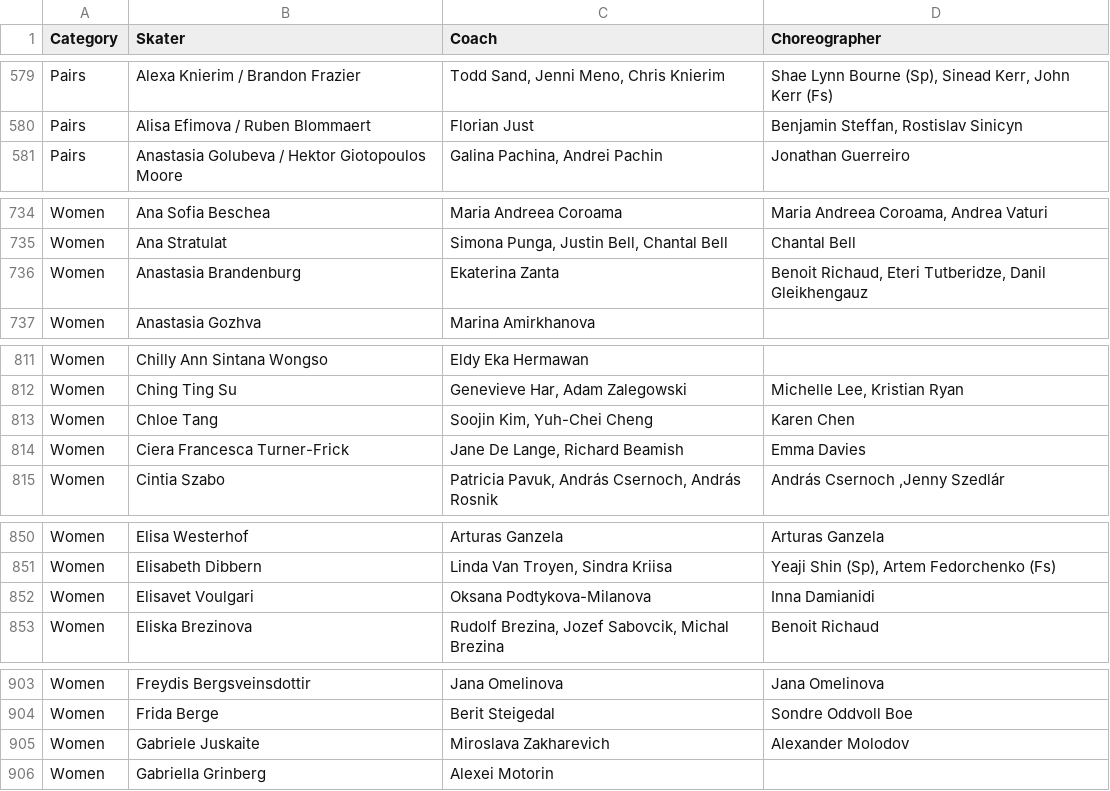
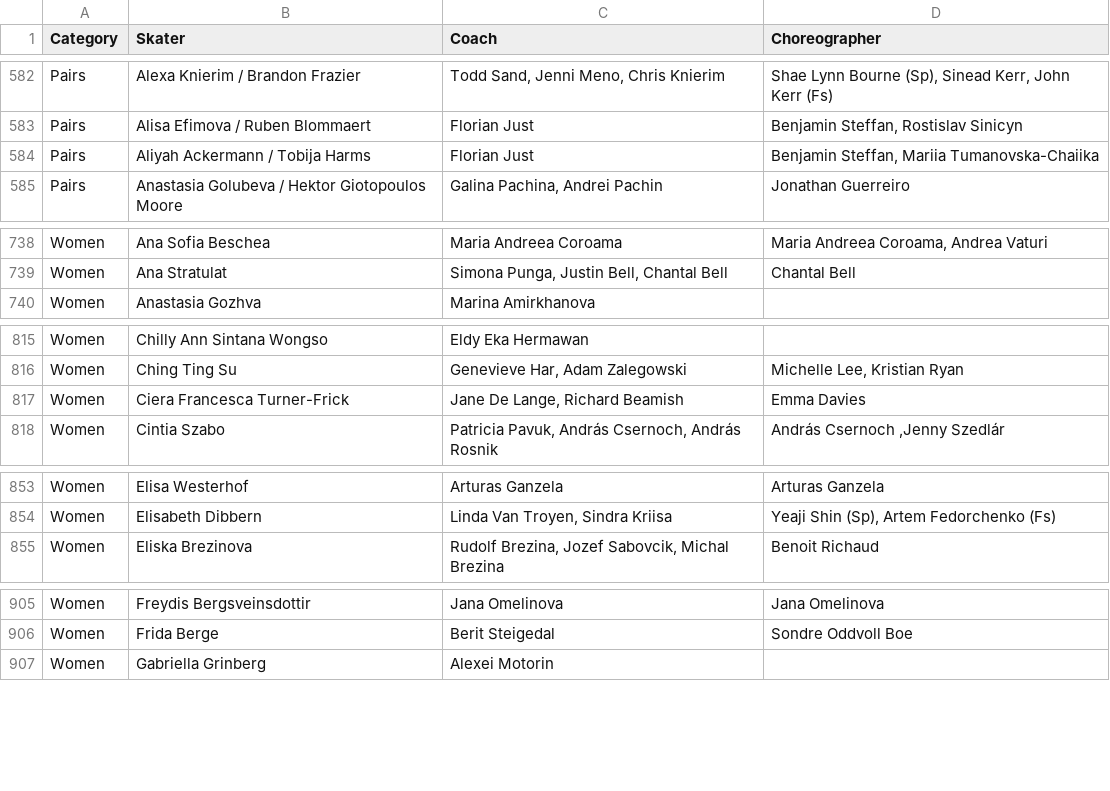
Before and after one commit to edomt/isu-data, a CSV file: data.csv, drawn as a sheet; only a part is shown, gaps mark what is left out; the diff covers the shown part only.

```diff
--- a/data.csv
+++ b/data.csv
@@ -580,2 +583,3 @@ Pairs,Alexa Knierim / Brandon Frazier,"Todd Sand, Jenni Meno, Chris Knierim","Sh
 Pairs,Alisa Efimova / Ruben Blommaert,Florian Just,"Benjamin Steffan, Rostislav Sinicyn"
+Pairs,Aliyah Ackermann / Tobija Harms,Florian Just,"Benjamin Steffan, Mariia Tumanovska-Chaiika"
 Pairs,Anastasia Golubeva / Hektor Giotopoulos Moore,"Galina Pachina, Andrei Pachin",Jonathan Guerreiro
@@ -735,3 +739,2 @@ Women,Ana Sofia Beschea,Maria Andreea Coroama,"Maria Andreea Coroama, Andrea Vat
 Women,Ana Stratulat,"Simona Punga, Justin Bell, Chantal Bell",Chantal Bell
-Women,Anastasia Brandenburg,Ekaterina Zanta,"Benoit Richaud, Eteri Tutberidze, Danil Gleikhengauz"
 Women,Anastasia Gozhva,Marina Amirkhanova,
@@ -812,3 +816,2 @@ Women,Chilly Ann Sintana Wongso,Eldy Eka Hermawan,
 Women,Ching Ting Su,"Genevieve Har, Adam Zalegowski","Michelle Lee, Kristian Ryan"
-Women,Chloe Tang,"Soojin Kim, Yuh-Chei Cheng",Karen Chen
 Women,Ciera Francesca Turner-Frick,"Jane De Lange, Richard Beamish",Emma Davies
@@ -851,3 +854,2 @@ Women,Elisa Westerhof,Arturas Ganzela,Arturas Ganzela
 Women,Elisabeth Dibbern,"Linda Van Troyen, Sindra Kriisa","Yeaji Shin (Sp), Artem Fedorchenko (Fs)"
-Women,Elisavet Voulgari,Oksana Podtykova-Milanova,Inna Damianidi
 Women,Eliska Brezinova,"Rudolf Brezina,  Jozef Sabovcik, Michal Brezina",Benoit Richaud
@@ -904,2 +906 @@ Women,Freydis Bergsveinsdottir,Jana Omelinova,Jana Omelinova
 Women,Frida Berge,Berit Steigedal,Sondre Oddvoll Boe
-Women,Gabriele Juskaite,Miroslava Zakharevich,Alexander Molodov
```
Also changed, not shown: 8 added rows, 3 removed rows and 12 edited cells elsewhere in this file.
